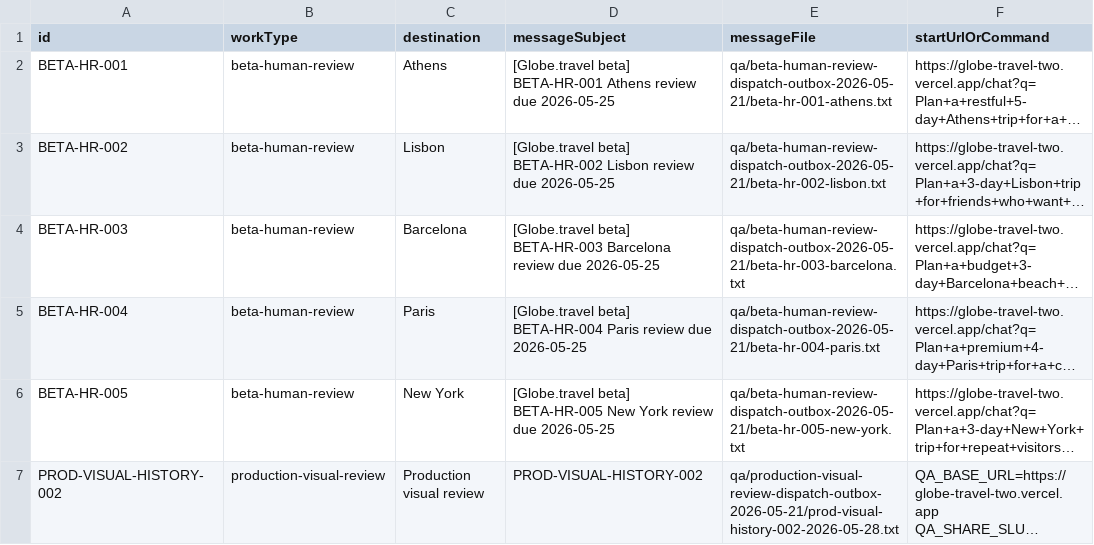
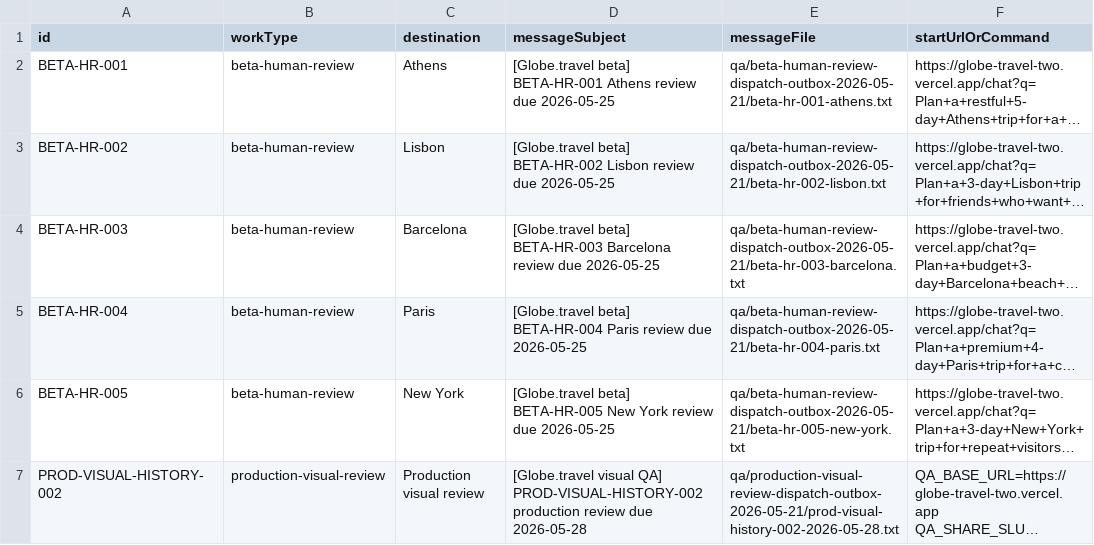
Before and after one commit to rodblair/globe-travel, a CSV file: qa/dispatch-sent-record-template-2026-05-23.csv, drawn as a sheet; only a part is shown; long unchanged cells end in …; the diff names each change by its address in the sheet, - before the commit and + after, or states it on an @@ line.

Commit message:
Preserve visual dispatch context in launch ops

```diff
--- a/qa/dispatch-sent-record-template-2026-05-23.csv
+++ b/qa/dispatch-sent-record-template-2026-05-23.csv
-D7 (messageSubject): PROD-VISUAL-HISTORY-002
+D7 (messageSubject): [Globe.travel visual QA] PROD-VISUAL-HISTORY-002 production review due 2026-05-28
```
Also changed, not shown: 9 other files.
